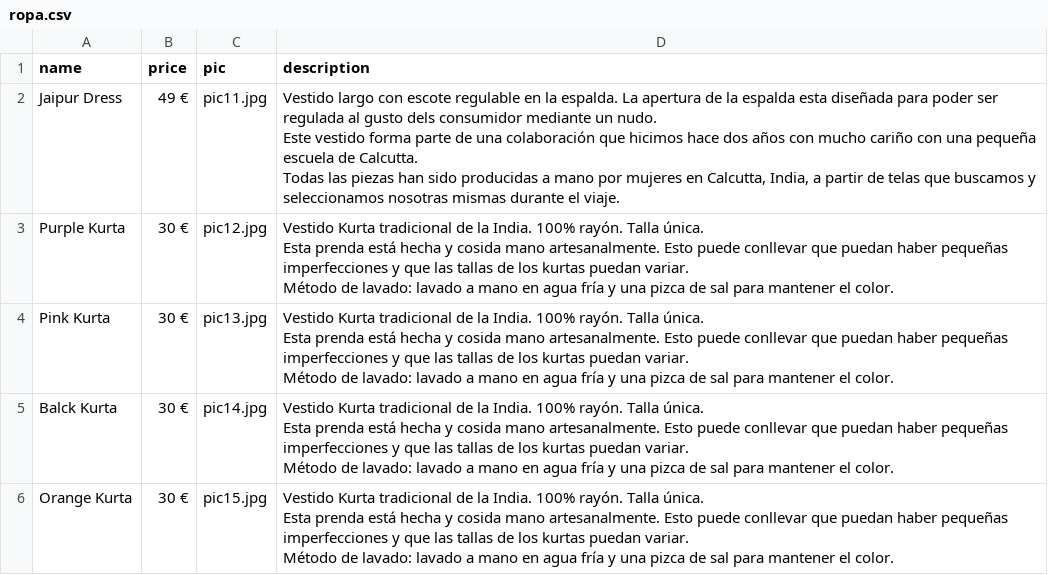
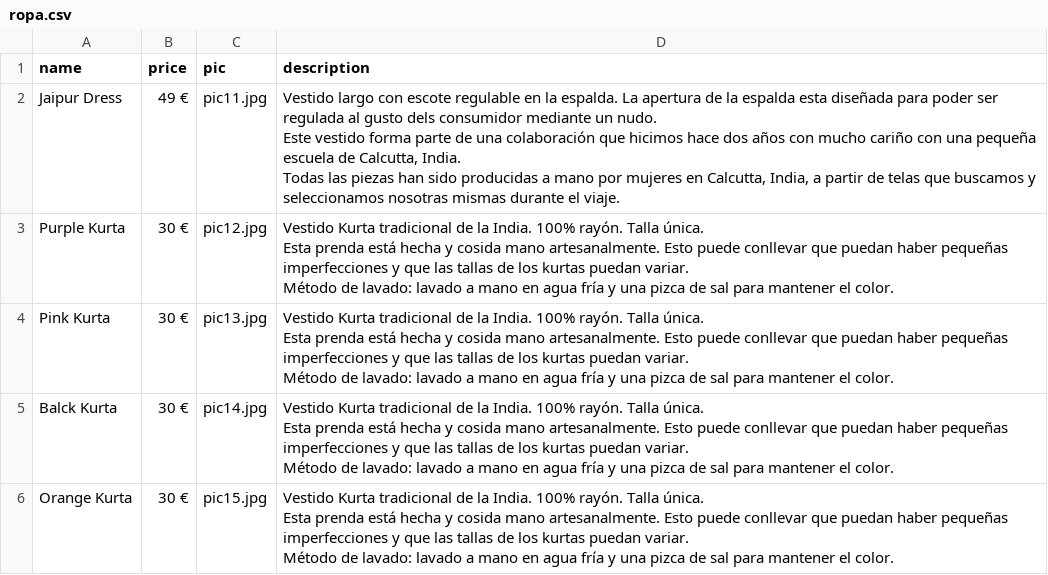
Before and after one commit to mauraserra/makaicollectionbcn.es, a CSV file: ropa.csv, drawn as a sheet.

Commit message:
Update ropa.csv

```diff
--- a/ropa.csv
+++ b/ropa.csv
@@ -1,5 +1,5 @@
 name,price,pic,description
-Jaipur Dress,49 €,pic11.jpg,"Vestido largo con escote regulable en la espalda. La apertura de la espalda esta diseñada para poder ser regulada al gusto dels consumidor mediante un nudo.
-Este vestido forma parte de una colaboración que hicimos hace dos años con mucho cariño con una pequeña escuela de Calcutta.
-Todas las piezas han sido producidas a mano por mujeres en Calcutta, India, a partir de telas que buscamos y seleccionamos nosotras mismas durante el viaje."
+Jaipur Dress,49 €,pic11.jpg,"Vestido largo con escote regulable en la espalda. La apertura de la espalda esta diseñada para poder ser regulada al gusto dels consumidor mediante un nudo.
+Este vestido forma parte de una colaboración que hicimos hace dos años con mucho cariño con una pequeña escuela de Calcutta, India.
+Todas las piezas han sido producidas a mano por mujeres en Calcutta, India, a partir de telas que buscamos y seleccionamos nosotras mismas durante el viaje."
 Purple Kurta,30 €,pic12.jpg,"Vestido Kurta tradicional de la India. 100% rayón. Talla única.
```
